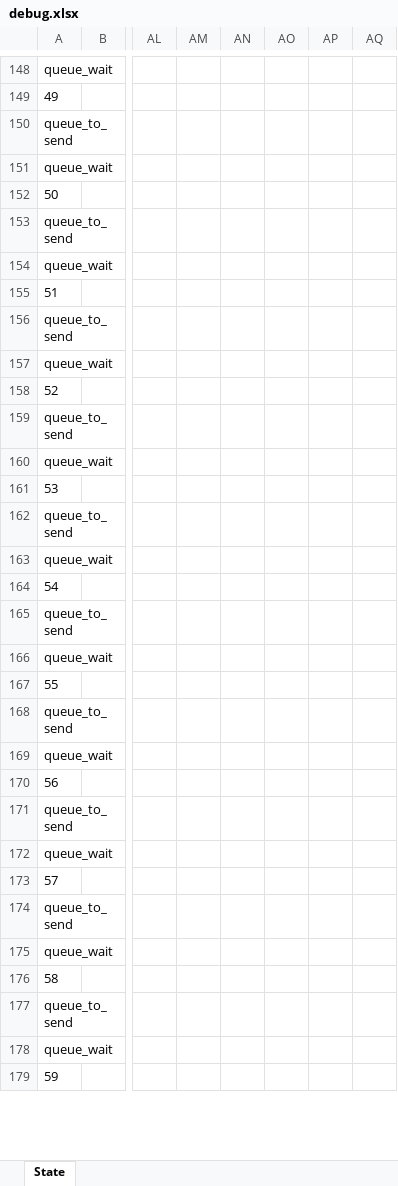
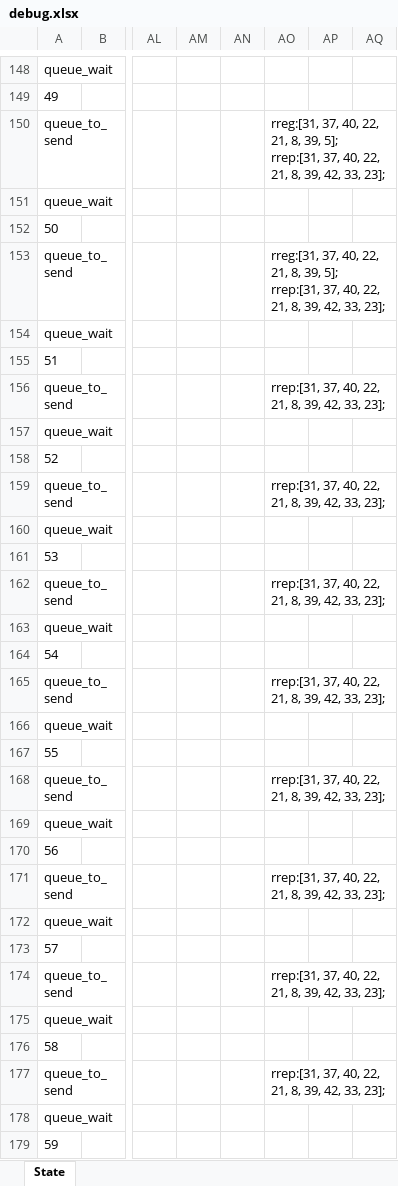
Before and after one commit to tsmfish/AdHocDSR, an Excel workbook: debug.xlsx, sheet State, drawn as a sheet; only a part is shown, gaps mark what is left out; values as stored, in another font and other column widths than the file's, no borders; ↵ is a line break in a cell; the diff covers the shown part only; the diff names each change by its address in the sheet, - before the commit and + after, or states it on an @@ line.

```diff
--- a/debug.xlsx (sheet State)
+++ b/debug.xlsx (sheet State)
-AO150: (empty)
+AO150: rreg:[31, 37, 40, 22, 21, 8, 39, 5]; ↵ rrep:[31, 37, 40, 22, 21, 8, 39, 42, 33, 23];
-AO153: (empty)
+AO153: rreg:[31, 37, 40, 22, 21, 8, 39, 5]; ↵ rrep:[31, 37, 40, 22, 21, 8, 39, 42, 33, 23];
-AO156: (empty)
+AO156: rrep:[31, 37, 40, 22, 21, 8, 39, 42, 33, 23];
-AO159: (empty)
+AO159: rrep:[31, 37, 40, 22, 21, 8, 39, 42, 33, 23];
-AO162: (empty)
+AO162: rrep:[31, 37, 40, 22, 21, 8, 39, 42, 33, 23];
-AO165: (empty)
+AO165: rrep:[31, 37, 40, 22, 21, 8, 39, 42, 33, 23];
-AO168: (empty)
+AO168: rrep:[31, 37, 40, 22, 21, 8, 39, 42, 33, 23];
-AO171: (empty)
+AO171: rrep:[31, 37, 40, 22, 21, 8, 39, 42, 33, 23];
-AO174: (empty)
+AO174: rrep:[31, 37, 40, 22, 21, 8, 39, 42, 33, 23];
-AO177: (empty)
+AO177: rrep:[31, 37, 40, 22, 21, 8, 39, 42, 33, 23];
```
Also changed, not shown: 37 added rows, 37 removed rows and 100 edited cells elsewhere in this sheet, 2 other files.
